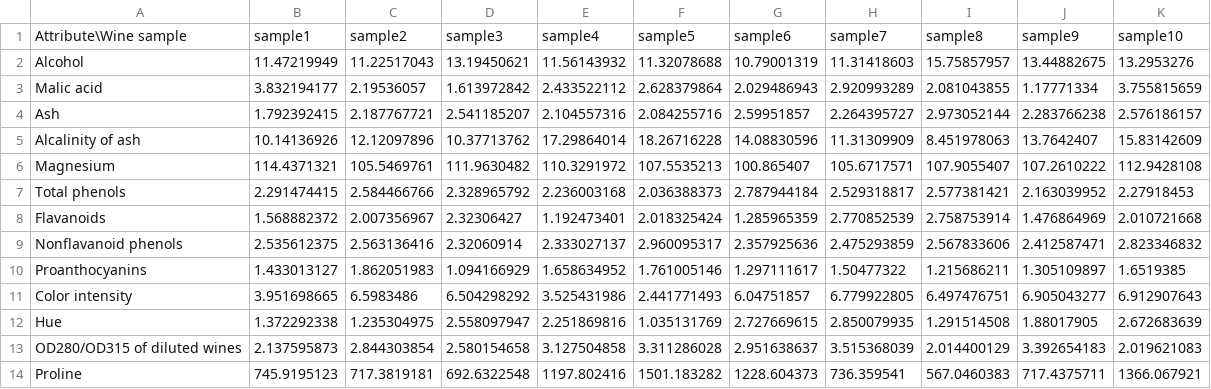
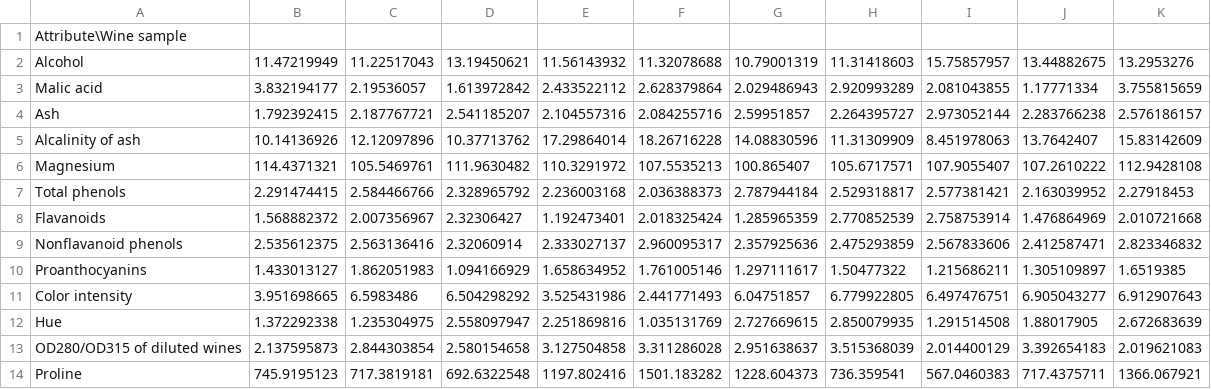
Before and after one commit to Josh1007/Datasets, a CSV file: A1Q2 - For Release.csv, drawn as a sheet.

Commit message:
Update A1Q2 - For Release.csv

```diff
--- a/A1Q2 - For Release.csv
+++ b/A1Q2 - For Release.csv
@@ -1,2 +1,2 @@
-Attribute\Wine sample,sample1,sample2,sample3,sample4,sample5,sample6,sample7,sample8,sample9,sample10
+Attribute\Wine sample
 Alcohol,11.47219949,11.22517043,13.19450621,11.56143932,11.32078688,10.79001319,11.31418603,15.75857957,13.44882675,13.2953276
```
